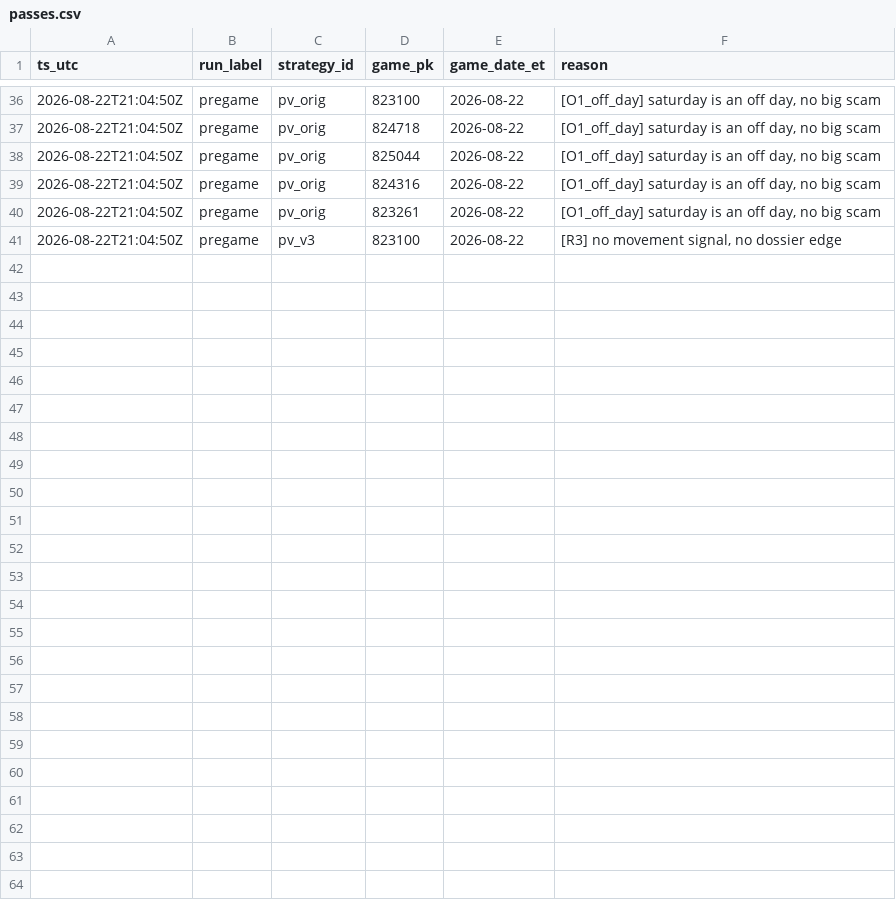
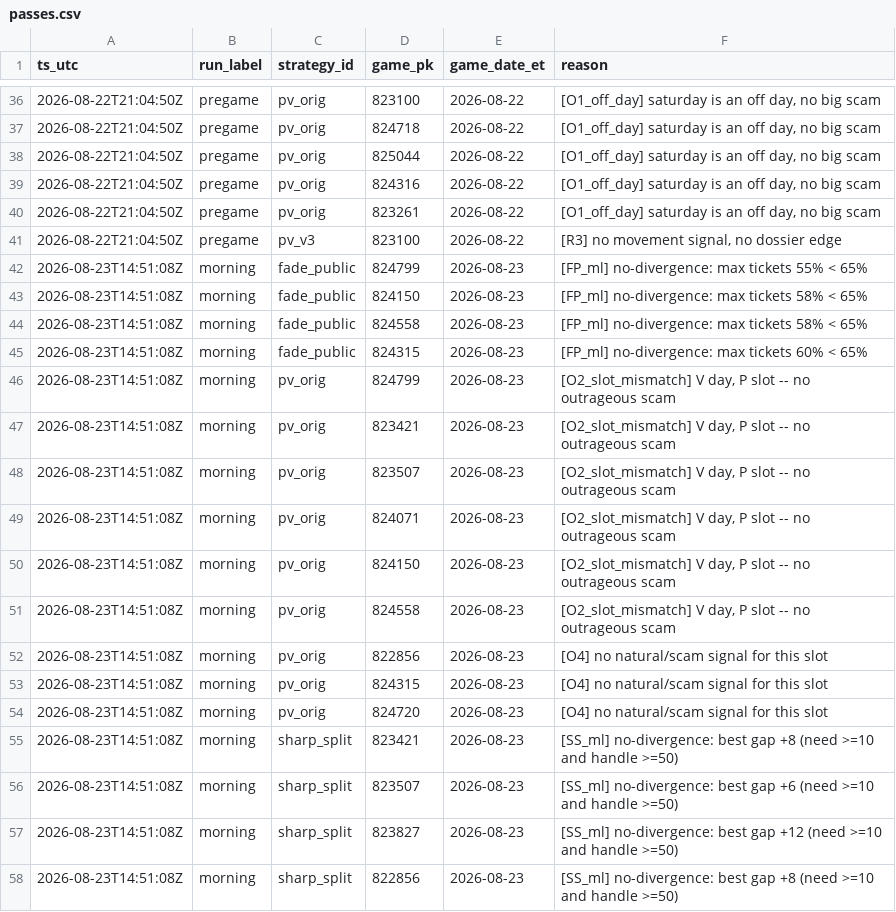
Before and after one commit to gitchrisqueen/panthera, a CSV file: data/picks/passes.csv, drawn as a sheet; only a part is shown, gaps mark what is left out; the diff names each change by its address in the sheet, - before the commit and + after, or states it on an @@ line.

```diff
--- a/data/picks/passes.csv
+++ b/data/picks/passes.csv
+row 42: 2026-08-23T14:51:08Z | morning | fade_public | 824799 | 2026-08-23 | [FP_ml] no-divergence: max tickets 55% < 65%
+row 43: 2026-08-23T14:51:08Z | morning | fade_public | 824150 | 2026-08-23 | [FP_ml] no-divergence: max tickets 58% < 65%
+row 44: 2026-08-23T14:51:08Z | morning | fade_public | 824558 | 2026-08-23 | [FP_ml] no-divergence: max tickets 58% < 65%
+row 45: 2026-08-23T14:51:08Z | morning | fade_public | 824315 | 2026-08-23 | [FP_ml] no-divergence: max tickets 60% < 65%
+row 46: 2026-08-23T14:51:08Z | morning | pv_orig | 824799 | 2026-08-23 | [O2_slot_mismatch] V day, P slot -- no outrageous scam
+row 47: 2026-08-23T14:51:08Z | morning | pv_orig | 823421 | 2026-08-23 | [O2_slot_mismatch] V day, P slot -- no outrageous scam
+row 48: 2026-08-23T14:51:08Z | morning | pv_orig | 823507 | 2026-08-23 | [O2_slot_mismatch] V day, P slot -- no outrageous scam
+row 49: 2026-08-23T14:51:08Z | morning | pv_orig | 824071 | 2026-08-23 | [O2_slot_mismatch] V day, P slot -- no outrageous scam
+row 50: 2026-08-23T14:51:08Z | morning | pv_orig | 824150 | 2026-08-23 | [O2_slot_mismatch] V day, P slot -- no outrageous scam
+row 51: 2026-08-23T14:51:08Z | morning | pv_orig | 824558 | 2026-08-23 | [O2_slot_mismatch] V day, P slot -- no outrageous scam
+row 52: 2026-08-23T14:51:08Z | morning | pv_orig | 822856 | 2026-08-23 | [O4] no natural/scam signal for this slot
+row 53: 2026-08-23T14:51:08Z | morning | pv_orig | 824315 | 2026-08-23 | [O4] no natural/scam signal for this slot
+row 54: 2026-08-23T14:51:08Z | morning | pv_orig | 824720 | 2026-08-23 | [O4] no natural/scam signal for this slot
+row 55: 2026-08-23T14:51:08Z | morning | sharp_split | 823421 | 2026-08-23 | [SS_ml] no-divergence: best gap +8 (need >=10 and handle >=50)
+row 56: 2026-08-23T14:51:08Z | morning | sharp_split | 823507 | 2026-08-23 | [SS_ml] no-divergence: best gap +6 (need >=10 and handle >=50)
+row 57: 2026-08-23T14:51:08Z | morning | sharp_split | 823827 | 2026-08-23 | [SS_ml] no-divergence: best gap +12 (need >=10 and handle >=50)
+row 58: 2026-08-23T14:51:08Z | morning | sharp_split | 822856 | 2026-08-23 | [SS_ml] no-divergence: best gap +8 (need >=10 and handle >=50)
```
Also changed, not shown: data/games/games.csv, data/odds/credit_log.csv, 9 other files.
